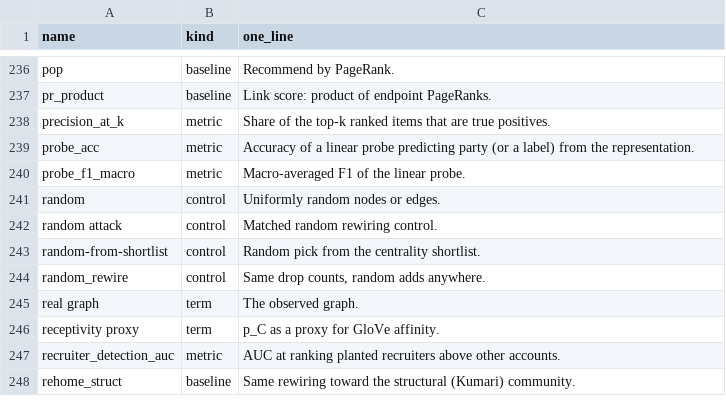
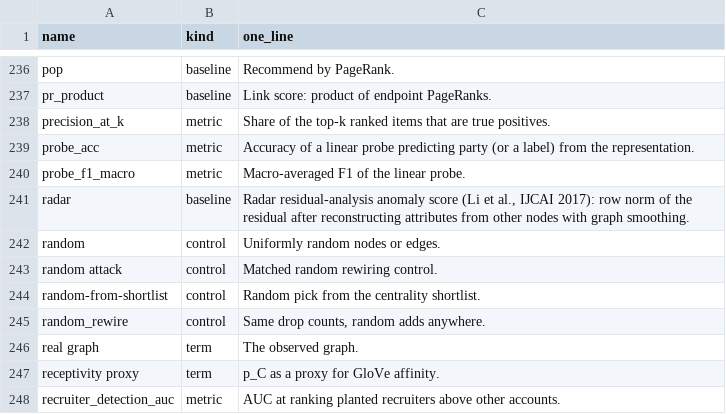
Before and after one commit to rgabhi2526/misinfoprop, a CSV file: final_results/metrics_glossary.csv, drawn as a sheet; only a part is shown, gaps mark what is left out; the shorter side is filled out with more unchanged rows; the diff names each change by its address in the sheet, - before the commit and + after, or states it on an @@ line.

Commit message:
E05: add Radar residual-analysis baseline

```diff
--- a/final_results/metrics_glossary.csv
+++ b/final_results/metrics_glossary.csv
+row 241: radar | baseline | Radar residual-analysis anomaly score (Li et al., IJCAI 2017): row norm of the residual after reconstructing attributes from other nodes with graph smoothing.
```
Also changed, not shown: 5 other files.
